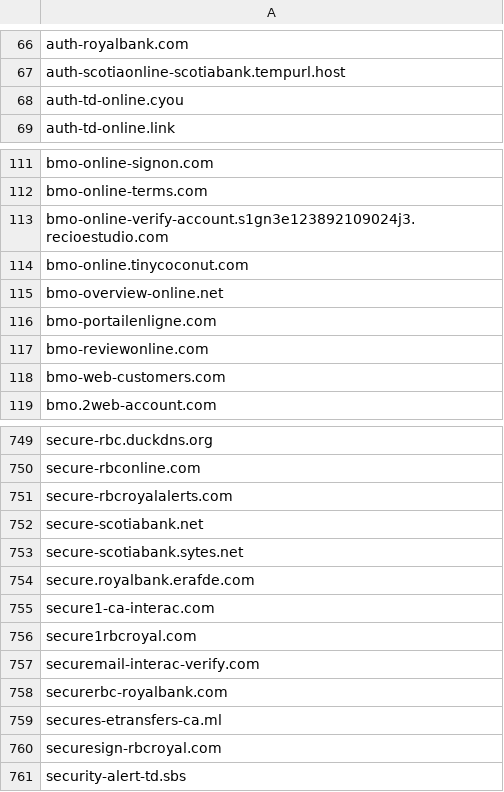
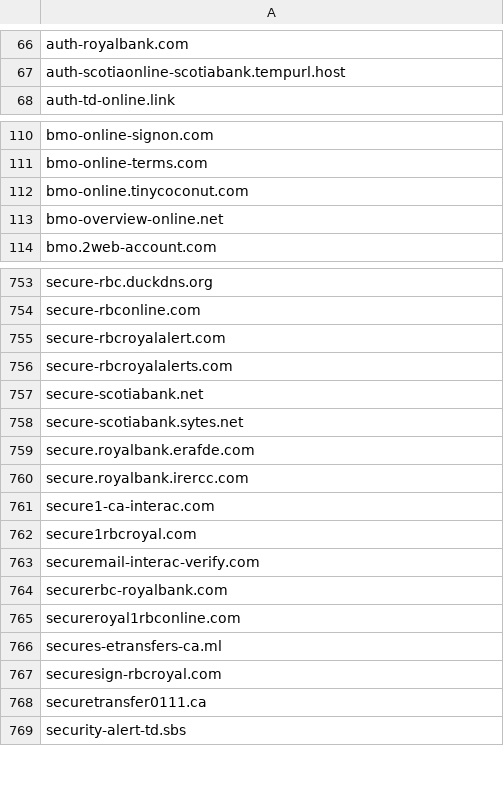
Before and after one commit to Phishcan/phishcan-data, a CSV file: api/banking/comprehensive_banking_phishing_domains.csv, drawn as a sheet; only a part is shown, gaps mark what is left out; removed rows and columns are numbered as before the commit, all else as after; the diff covers the shown part only; the diff names each change by its address in the sheet, - before the commit and + after, or states it on an @@ line.

Commit message:
Update phishing exports - 2026-02-10_06-35-47

```diff
--- a/api/banking/comprehensive_banking_phishing_domains.csv
+++ b/api/banking/comprehensive_banking_phishing_domains.csv
-row 68: auth-td-online.cyou
-row 113: bmo-online-verify-account.s1gn3e123892109024j3.recioestudio.com
-row 116: bmo-portailenligne.com
-row 117: bmo-reviewonline.com
-row 118: bmo-web-customers.com
+row 755: secure-rbcroyalalert.com
+row 760: secure.royalbank.irercc.com
+row 765: secureroyal1rbconline.com
+row 768: securetransfer0111.ca
```
Also changed, not shown: 29 added rows and 8 removed rows elsewhere in this file, api/government/comprehensive_government_phishing_domains.csv, api/utilities/comprehensive_utilities_phishing_domains.csv, 11 other files.
